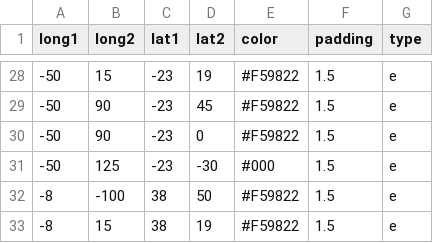
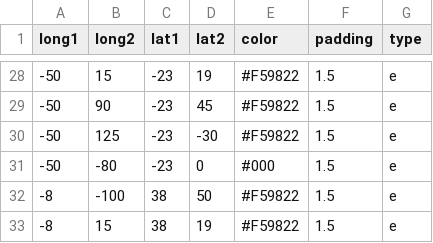
Before and after one commit to Geessyca/mapa-cda, a CSV file: clube_lines2.csv (was clube_lines1.csv), drawn as a sheet; only a part is shown, gaps mark what is left out.

Commit message:
Update and rename clube_lines1.csv to clube_lines2.csv

```diff
--- a/clube_lines1.csv
+++ b/clube_lines2.csv
@@ -29,4 +29,4 @@ long1,long2,lat1,lat2,color,padding,type
 -50,90, -23, 45,#F59822,1.5,e
--50,90, -23, 0,#F59822,1.5,e
--50,125, -23, -30,#000,1.5,e
+-50,125, -23, -30,#F59822,1.5,e
+-50,-80, -23, 0,#000,1.5,e
 -8,-100, 38, 50,#F59822,1.5,e
```
